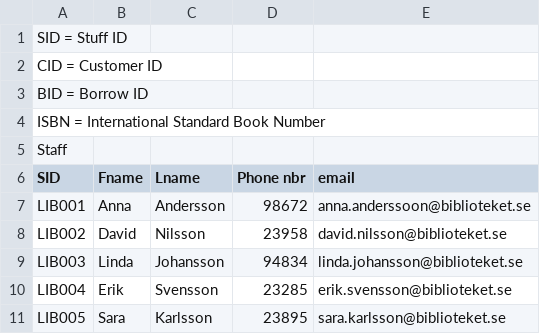
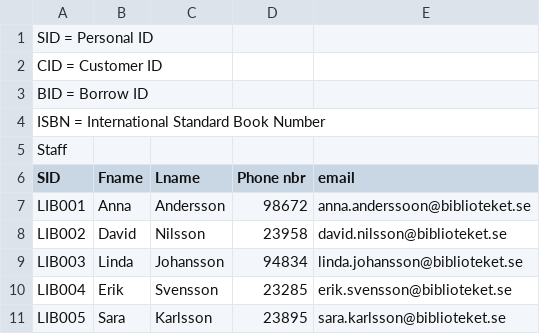
Before and after one commit to AlexanderJarnstrom/dv1663-project, a CSV file: data_insert.csv, drawn as a sheet.

Commit message:
Update data_insert.csv

```diff
--- a/data_insert.csv
+++ b/data_insert.csv
@@ -1,2 +1,2 @@
-"SID = Stuff ID",,,,
+"SID = Personal ID",,,,
 "CID = Customer ID",,,,
```
